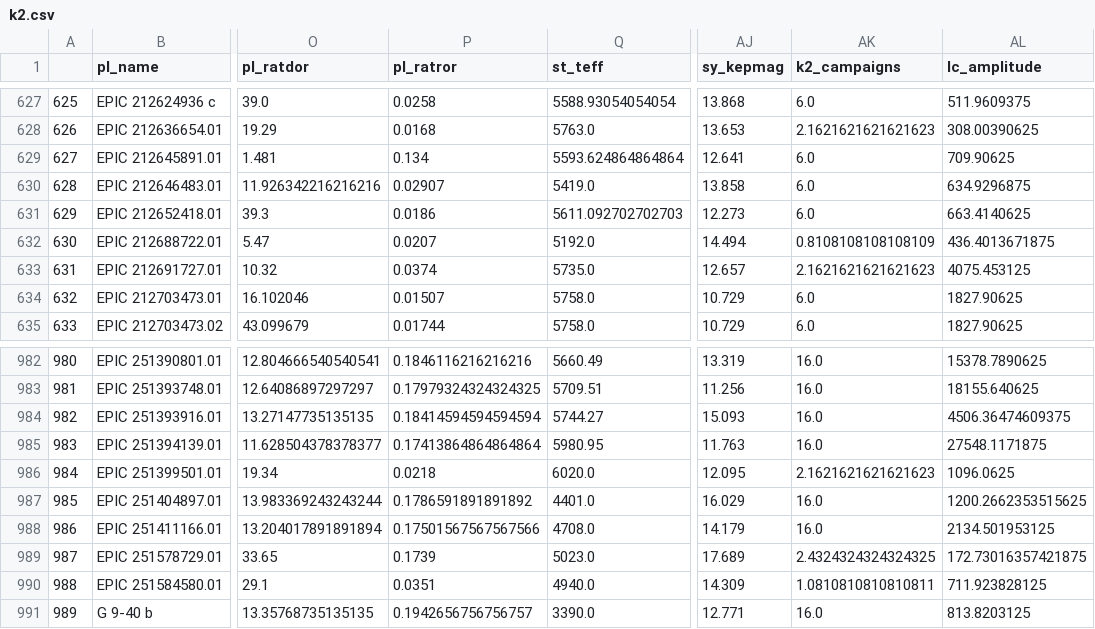
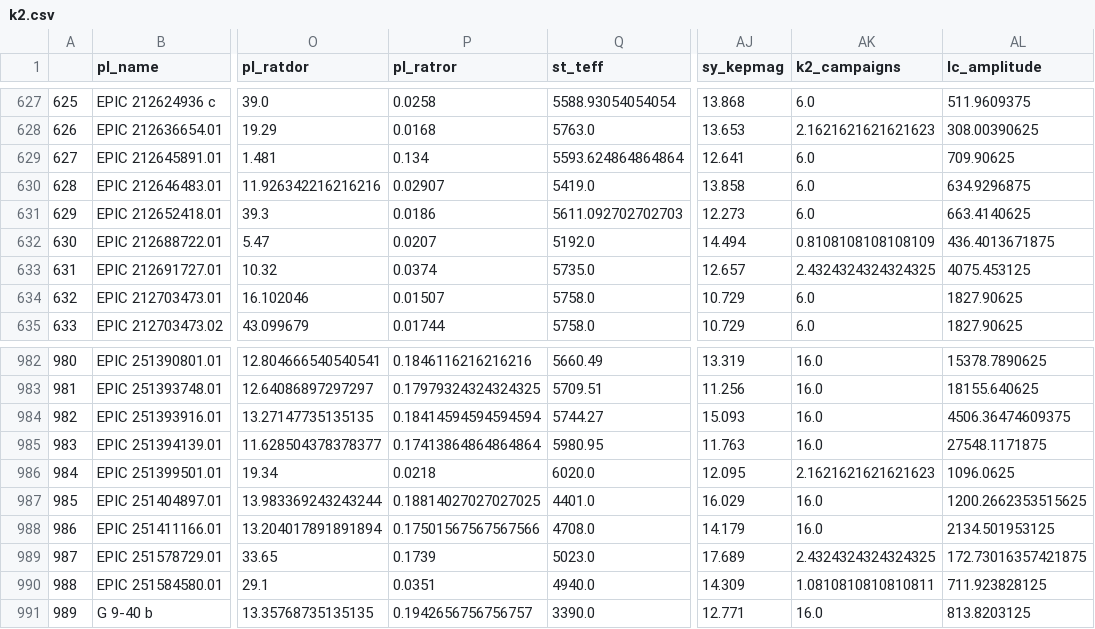
Before and after one commit to lubussu/ExaC, a CSV file: dataset/pp_dataset/k2.csv, drawn as a sheet; only a part is shown, gaps mark what is left out; the diff covers the shown part only; the diff names each change by its address in the sheet, - before the commit and + after, or states it on an @@ line.

```diff
--- a/dataset/pp_dataset/k2.csv
+++ b/dataset/pp_dataset/k2.csv
-AK633 (k2_campaigns): 2.1621621621621623
+AK633 (k2_campaigns): 2.4324324324324325
-P987 (pl_ratror): 0.1786591891891892
+P987 (pl_ratror): 0.18814027027027025
```
Also changed, not shown: 63 edited cells elsewhere in this file, dataset/final_dataset/k2.csv, dataset/pp_dataset/k2_filled.csv, 8 other files.
